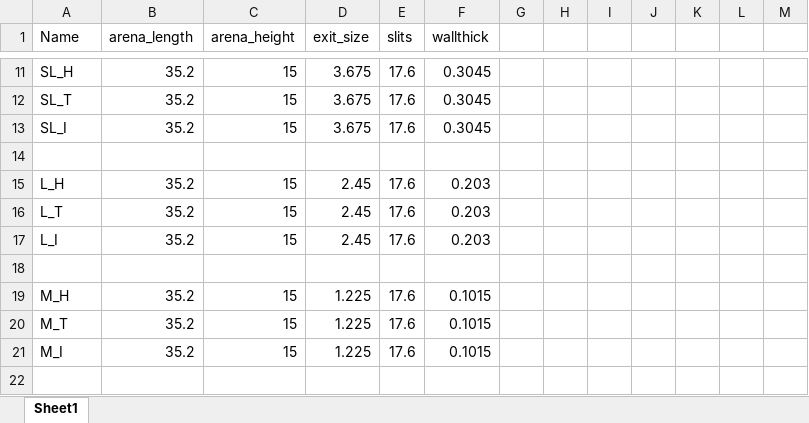
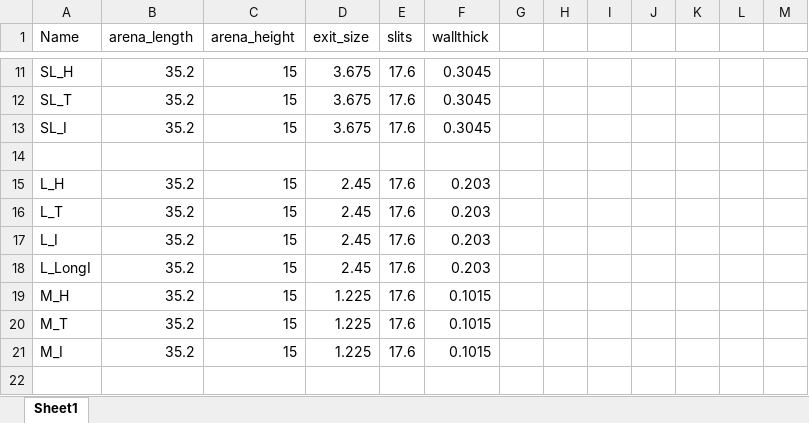
Before and after one commit to TabeaHeckenthaler/Puzzle_collective_transport, an Excel workbook: Setup/MazeDimensions_ant.xlsx, sheet Sheet1, drawn as a sheet; only a part is shown, gaps mark what is left out; values as stored, in another font and other column widths than the file's, no borders; the diff names each change by its address in the sheet, - before the commit and + after, or states it on an @@ line.

```diff
--- a/Setup/MazeDimensions_ant.xlsx (sheet Sheet1)
+++ b/Setup/MazeDimensions_ant.xlsx (sheet Sheet1)
-row 18: (empty)
+row 18: L_LongI | 35.2 | 15 | 2.45 | 17.6 | 0.203
```
Also changed, not shown: Setup/LoadDimensions_ant.xlsx, 18 other files.
